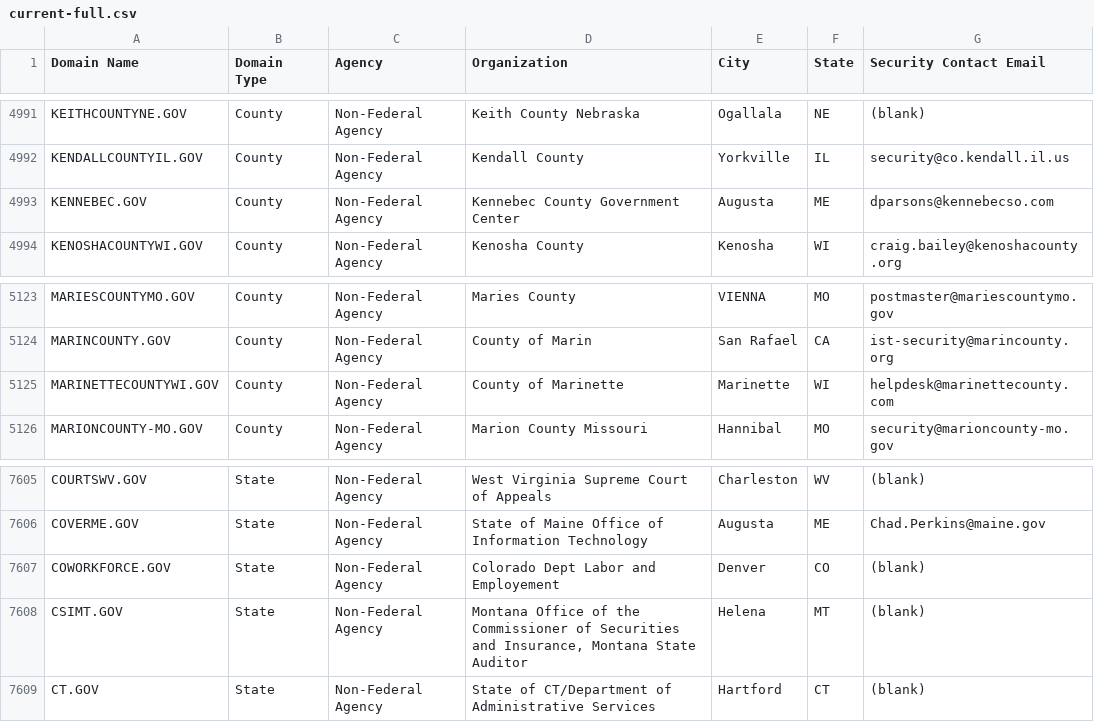
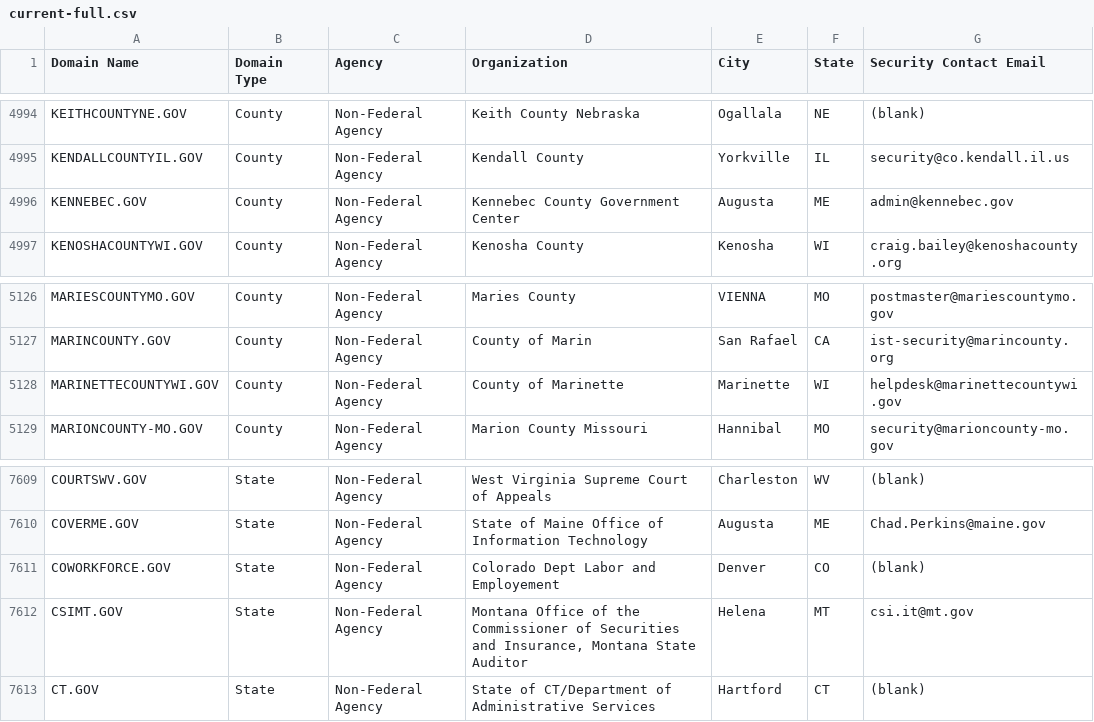
Before and after one commit to climber-girl/dotgov-data, a CSV file: current-full.csv, drawn as a sheet; only a part is shown, gaps mark what is left out; the diff covers the shown part only.

```diff
--- a/current-full.csv
+++ b/current-full.csv
@@ -4992,3 +4995,3 @@ KEITHCOUNTYNE.GOV,County,Non-Federal Agency,Keith County Nebraska,Ogallala,NE,(b
 KENDALLCOUNTYIL.GOV,County,Non-Federal Agency,Kendall County,Yorkville,IL,security@co.kendall.il.us
-KENNEBEC.GOV,County,Non-Federal Agency,Kennebec County Government Center,Augusta,ME,dparsons@kennebecso.com
+KENNEBEC.GOV,County,Non-Federal Agency,Kennebec County Government Center,Augusta,ME,admin@kennebec.gov
 KENOSHACOUNTYWI.GOV,County,Non-Federal Agency,Kenosha County,Kenosha,WI,craig.bailey@kenoshacounty.org
@@ -5124,3 +5127,3 @@ MARIESCOUNTYMO.GOV,County,Non-Federal Agency,Maries County,VIENNA,MO,postmaster@
 MARINCOUNTY.GOV,County,Non-Federal Agency,County of Marin,San Rafael,CA,ist-security@marincounty.org
-MARINETTECOUNTYWI.GOV,County,Non-Federal Agency,County of Marinette,Marinette,WI,helpdesk@marinettecounty.com
+MARINETTECOUNTYWI.GOV,County,Non-Federal Agency,County of Marinette,Marinette,WI,helpdesk@marinettecountywi.gov
 MARIONCOUNTY-MO.GOV,County,Non-Federal Agency,Marion County Missouri,Hannibal,MO,security@marioncounty-mo.gov
@@ -7607,3 +7611,3 @@ COVERME.GOV,State,Non-Federal Agency,State of Maine Office of Information Techno
 COWORKFORCE.GOV,State,Non-Federal Agency,Colorado Dept Labor and Employement,Denver,CO,(blank)
-CSIMT.GOV,State,Non-Federal Agency,"Montana Office of the Commissioner of Securities and Insurance, Montana State Auditor",Helena,MT,(blank)
+CSIMT.GOV,State,Non-Federal Agency,"Montana Office of the Commissioner of Securities and Insurance, Montana State Auditor",Helena,MT,csi.it@mt.gov
 CT.GOV,State,Non-Federal Agency,State of CT/Department of Administrative Services,Hartford,CT,(blank)
```
Also changed, not shown: 4 added rows and 1 edited cell elsewhere in this file.
